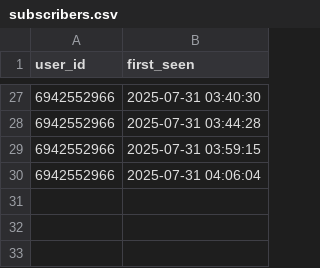
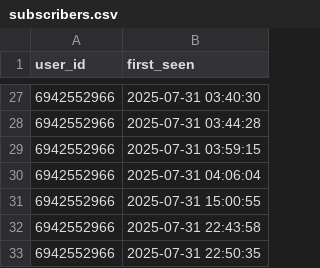
Before and after one commit to apofiz2036/runes_gpt_bot, a CSV file: data/subscribers.csv, drawn as a sheet; only a part is shown, gaps mark what is left out.

```diff
--- a/data/subscribers.csv
+++ b/data/subscribers.csv
@@ -30 +30,4 @@ user_id,first_seen
 6942552966,2025-07-31 04:06:04
+6942552966,2025-07-31 15:00:55
+6942552966,2025-07-31 22:43:58
+6942552966,2025-07-31 22:50:35
```
Also changed, not shown: 13 other files.
